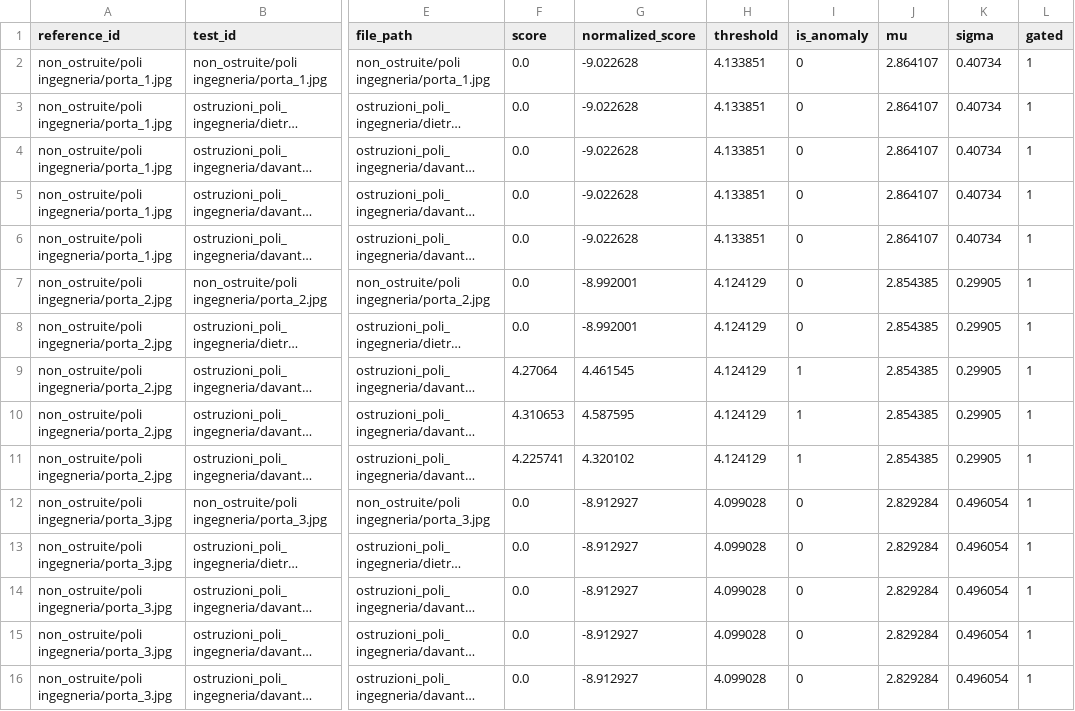
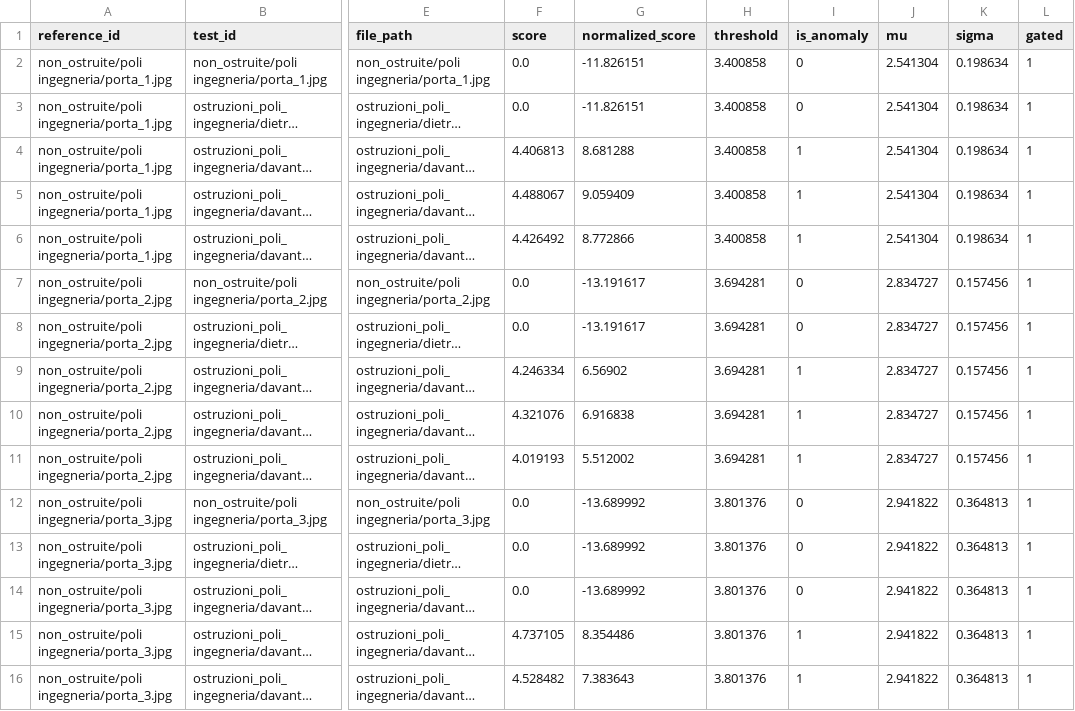
Before and after one commit to andreainno22/Thesis-project-UNIPI, a CSV file: src/results_poli_ingegneria.csv, drawn as a sheet; only a part is shown, gaps mark what is left out; long unchanged cells end in …; the diff covers the shown part only; the diff names each change by its address in the sheet, - before the commit and + after, or states it on an @@ line.

```diff
--- a/src/results_poli_ingegneria.csv
+++ b/src/results_poli_ingegneria.csv
-G2:G3 (normalized_score): -9.022628
+G2:G3 (normalized_score): -11.826151
-H2:H6 (threshold): 4.133851
+H2:H6 (threshold): 3.400858
-J2:J6 (mu): 2.864107
+J2:J6 (mu): 2.541304
-K2:K6 (sigma): 0.40734
+K2:K6 (sigma): 0.198634
-F4 (score): 0.0
+F4 (score): 4.406813
-G4 (normalized_score): -9.022628
+G4 (normalized_score): 8.681288
-I4:I6 (is_anomaly): 0
+I4:I6 (is_anomaly): 1
-F5 (score): 0.0
+F5 (score): 4.488067
-G5 (normalized_score): -9.022628
+G5 (normalized_score): 9.059409
-F6 (score): 0.0
+F6 (score): 4.426492
-G6 (normalized_score): -9.022628
+G6 (normalized_score): 8.772866
-G7:G8 (normalized_score): -8.992001
+G7:G8 (normalized_score): -13.191617
-H7:H11 (threshold): 4.124129
+H7:H11 (threshold): 3.694281
-J7:J11 (mu): 2.854385
+J7:J11 (mu): 2.834727
-K7:K11 (sigma): 0.29905
+K7:K11 (sigma): 0.157456
-F9 (score): 4.27064
+F9 (score): 4.246334
-G9 (normalized_score): 4.461545
+G9 (normalized_score): 6.56902
-F10 (score): 4.310653
+F10 (score): 4.321076
-G10 (normalized_score): 4.587595
+G10 (normalized_score): 6.916838
-F11 (score): 4.225741
+F11 (score): 4.019193
-G11 (normalized_score): 4.320102
+G11 (normalized_score): 5.512002
-G12:G14 (normalized_score): -8.912927
+G12:G14 (normalized_score): -13.689992
-H12:H16 (threshold): 4.099028
+H12:H16 (threshold): 3.801376
-J12:J16 (mu): 2.829284
+J12:J16 (mu): 2.941822
-K12:K16 (sigma): 0.496054
+K12:K16 (sigma): 0.364813
-F15 (score): 0.0
+F15 (score): 4.737105
-G15 (normalized_score): -8.912927
+G15 (normalized_score): 8.354486
-I15:I16 (is_anomaly): 0
+I15:I16 (is_anomaly): 1
-F16 (score): 0.0
+F16 (score): 4.528482
-G16 (normalized_score): -8.912927
+G16 (normalized_score): 7.383643
```
Also changed, not shown: 73 edited cells elsewhere in this file, 3 other files.
